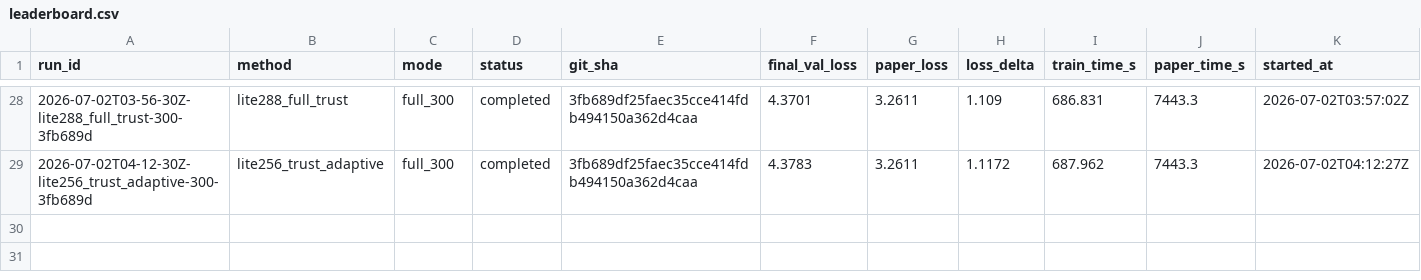
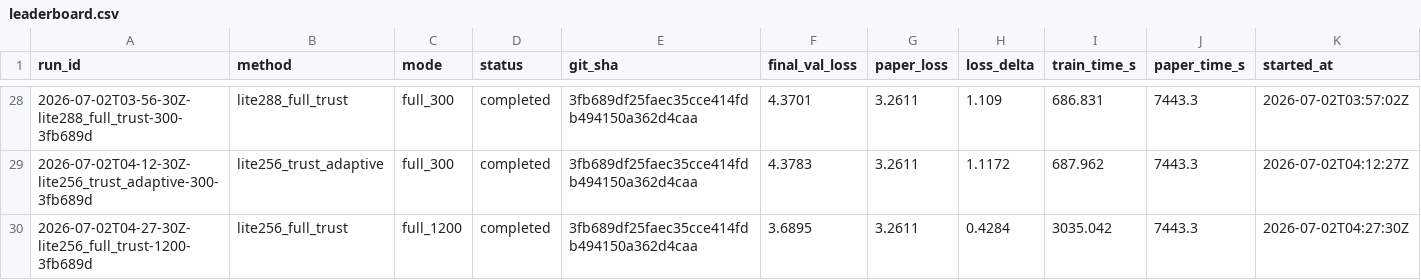
Before and after one commit to yanghu819/muon_plus, a CSV file: leaderboard.csv, drawn as a sheet; only a part is shown, gaps mark what is left out; rows hold the shown columns only; the diff names each change by its address in the sheet, - before the commit and + after, or states it on an @@ line.

Commit message:
Record lite256 1200 final and control plan
Timestamp: 2026-07-02T05:20:30+00:00 / 2026-07-02T13:20:30+08:00

Completed run: 2026-07-02T04-27-30Z-lite256_full_trust-1200-3fb689d

Source SHA: 3fb689df25faec35cce414fdb494150a362d4caa

GPU: AIStation GPU2 only, NVIDIA A800-SXM4-80GB

Result: val curve 4.3690 -> 3.9162 -> 3.7767 -> 3.6895; train_time_s=3035.042; peak_memory_mib=39446.

Decision: do not promote directly to 6200 because there is no same-horizon full Trust 1200 control; launch one control that directly decides whether Lite256->full Trust is real or noise.

Lesson: temporal scheduling remains mechanism-positive but the 900-step advantage is narrow, so the next experiment must answer a promotion decision rather than fill a comparison table.

```diff
--- a/leaderboard.csv
+++ b/leaderboard.csv
+row 30: 2026-07-02T04-27-30Z-lite256_full_trust-1200-3fb689d | lite256_full_trust | full_1200 | completed | 3fb689df25faec35cce414fdb494150a362d4caa | 3.6895 | 3.2611 | 0.4284 | 3035.042 | 7443.3 | 2026-07-02T04:27:30Z
```
Also changed, not shown: 3 other files.
